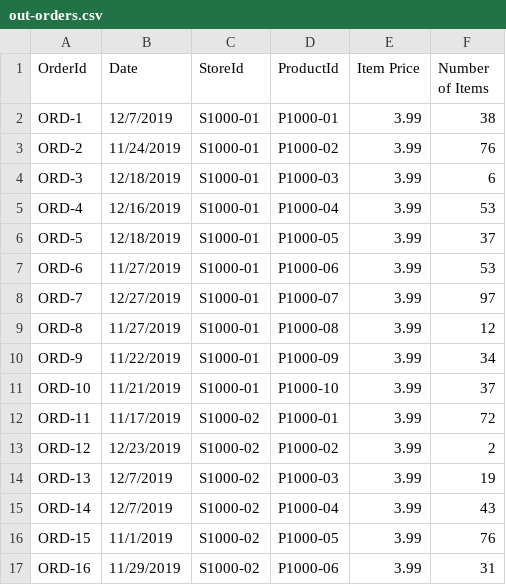
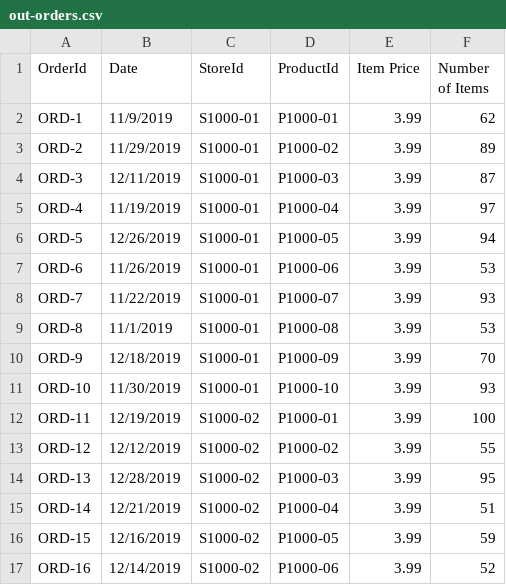
Before and after one commit to rhagarty/ca-assets, a CSV file: data/out-orders.csv, drawn as a sheet; only a part is shown; the diff covers the shown part only.

```diff
--- a/data/out-orders.csv
+++ b/data/out-orders.csv
@@ -1,17 +1,17 @@
 OrderId,Date,StoreId,ProductId,Item Price,Number of Items
-ORD-1,12/7/2019,S1000-01,P1000-01,3.99,38
-ORD-2,11/24/2019,S1000-01,P1000-02,3.99,76
-ORD-3,12/18/2019,S1000-01,P1000-03,3.99,6
-ORD-4,12/16/2019,S1000-01,P1000-04,3.99,53
-ORD-5,12/18/2019,S1000-01,P1000-05,3.99,37
-ORD-6,11/27/2019,S1000-01,P1000-06,3.99,53
-ORD-7,12/27/2019,S1000-01,P1000-07,3.99,97
-ORD-8,11/27/2019,S1000-01,P1000-08,3.99,12
-ORD-9,11/22/2019,S1000-01,P1000-09,3.99,34
-ORD-10,11/21/2019,S1000-01,P1000-10,3.99,37
-ORD-11,11/17/2019,S1000-02,P1000-01,3.99,72
-ORD-12,12/23/2019,S1000-02,P1000-02,3.99,2
-ORD-13,12/7/2019,S1000-02,P1000-03,3.99,19
-ORD-14,12/7/2019,S1000-02,P1000-04,3.99,43
-ORD-15,11/1/2019,S1000-02,P1000-05,3.99,76
-ORD-16,11/29/2019,S1000-02,P1000-06,3.99,31
+ORD-1,11/9/2019,S1000-01,P1000-01,3.99,62
+ORD-2,11/29/2019,S1000-01,P1000-02,3.99,89
+ORD-3,12/11/2019,S1000-01,P1000-03,3.99,87
+ORD-4,11/19/2019,S1000-01,P1000-04,3.99,97
+ORD-5,12/26/2019,S1000-01,P1000-05,3.99,94
+ORD-6,11/26/2019,S1000-01,P1000-06,3.99,53
+ORD-7,11/22/2019,S1000-01,P1000-07,3.99,93
+ORD-8,11/1/2019,S1000-01,P1000-08,3.99,53
+ORD-9,12/18/2019,S1000-01,P1000-09,3.99,70
+ORD-10,11/30/2019,S1000-01,P1000-10,3.99,93
+ORD-11,12/19/2019,S1000-02,P1000-01,3.99,100
+ORD-12,12/12/2019,S1000-02,P1000-02,3.99,55
+ORD-13,12/28/2019,S1000-02,P1000-03,3.99,95
+ORD-14,12/21/2019,S1000-02,P1000-04,3.99,51
+ORD-15,12/16/2019,S1000-02,P1000-05,3.99,59
+ORD-16,12/14/2019,S1000-02,P1000-06,3.99,52
```
Also changed, not shown: 68 edited cells elsewhere in this file, data/out-warehouses.csv, 2 other files.
